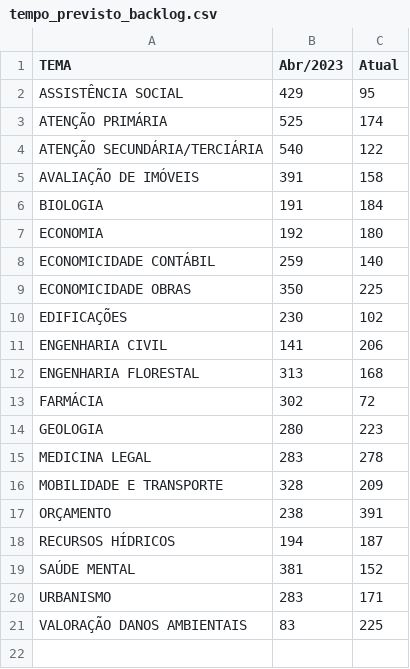
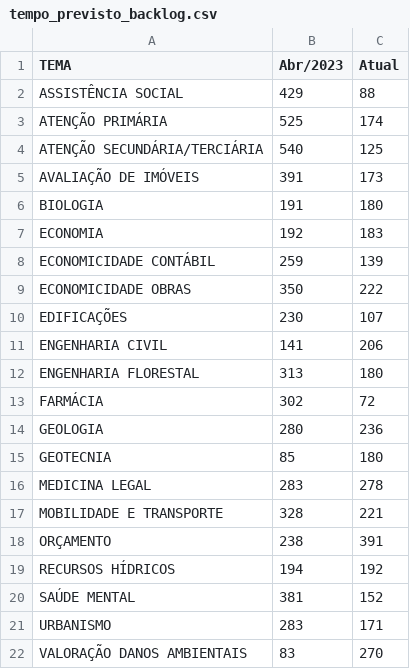
Before and after one commit to pedropaixaomprj/datawrapper-gate, a CSV file: tempo_previsto_backlog.csv, drawn as a sheet.

Commit message:
Dados de acervo atualizados

```diff
--- a/tempo_previsto_backlog.csv
+++ b/tempo_previsto_backlog.csv
@@ -1,21 +1,22 @@
 TEMA,Abr/2023,Atual
-ASSISTÊNCIA SOCIAL,429,95
+ASSISTÊNCIA SOCIAL,429,88
 ATENÇÃO PRIMÁRIA,525,174
-ATENÇÃO SECUNDÁRIA/TERCIÁRIA,540,122
-AVALIAÇÃO DE IMÓVEIS,391,158
-BIOLOGIA,191,184
-ECONOMIA,192,180
-ECONOMICIDADE CONTÁBIL,259,140
-ECONOMICIDADE OBRAS,350,225
-EDIFICAÇÕES,230,102
+ATENÇÃO SECUNDÁRIA/TERCIÁRIA,540,125
+AVALIAÇÃO DE IMÓVEIS,391,173
+BIOLOGIA,191,180
+ECONOMIA,192,183
+ECONOMICIDADE CONTÁBIL,259,139
+ECONOMICIDADE OBRAS,350,222
+EDIFICAÇÕES,230,107
 ENGENHARIA CIVIL,141,206
-ENGENHARIA FLORESTAL,313,168
+ENGENHARIA FLORESTAL,313,180
 FARMÁCIA,302,72
-GEOLOGIA,280,223
+GEOLOGIA,280,236
+GEOTECNIA,85,180
 MEDICINA LEGAL,283,278
-MOBILIDADE E TRANSPORTE,328,209
+MOBILIDADE E TRANSPORTE,328,221
 ORÇAMENTO,238,391
-RECURSOS HÍDRICOS,194,187
+RECURSOS HÍDRICOS,194,192
 SAÚDE MENTAL,381,152
 URBANISMO,283,171
-VALORAÇÃO DANOS AMBIENTAIS,83,225
+VALORAÇÃO DANOS AMBIENTAIS,83,270
```
Also changed, not shown: 1 other file.
